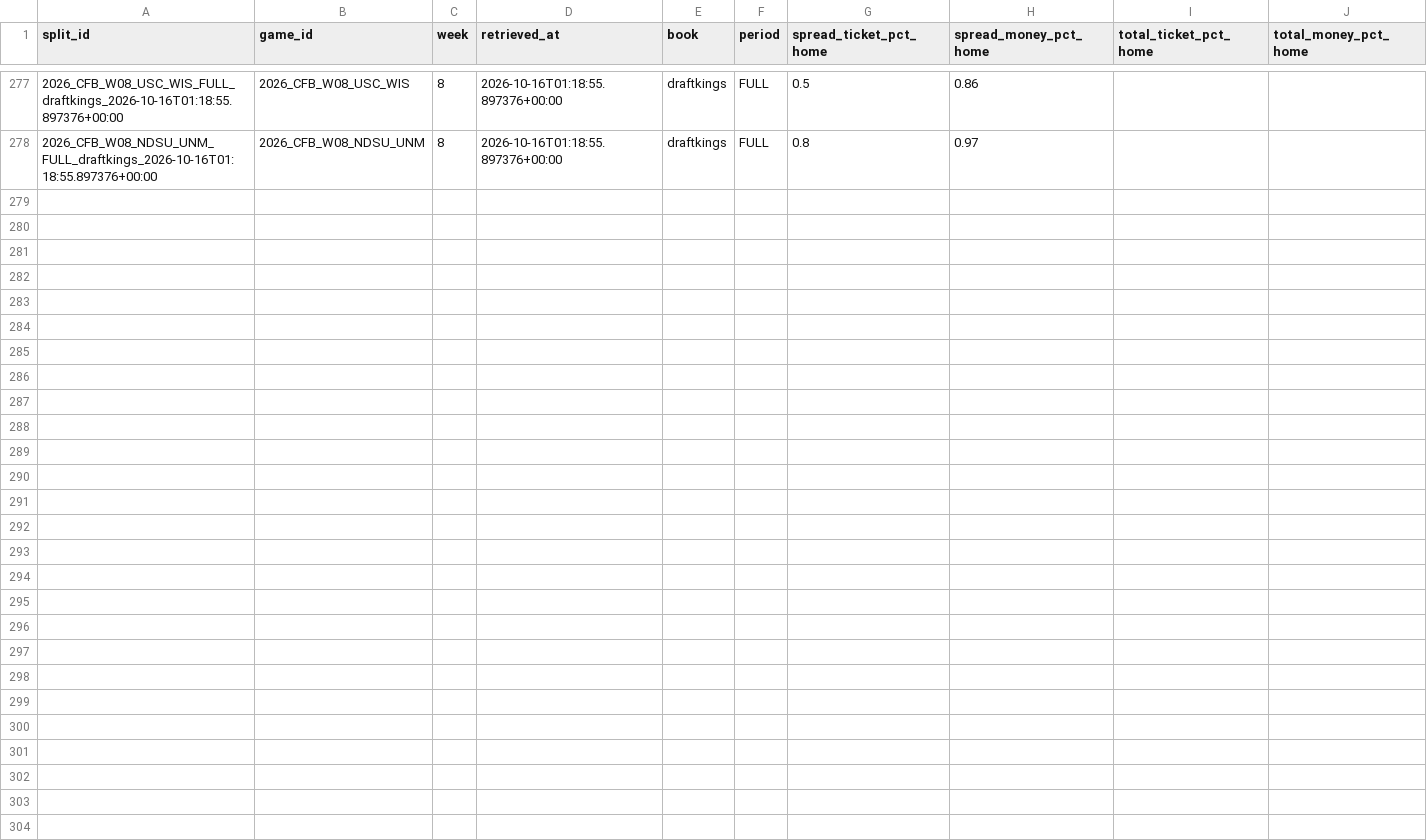
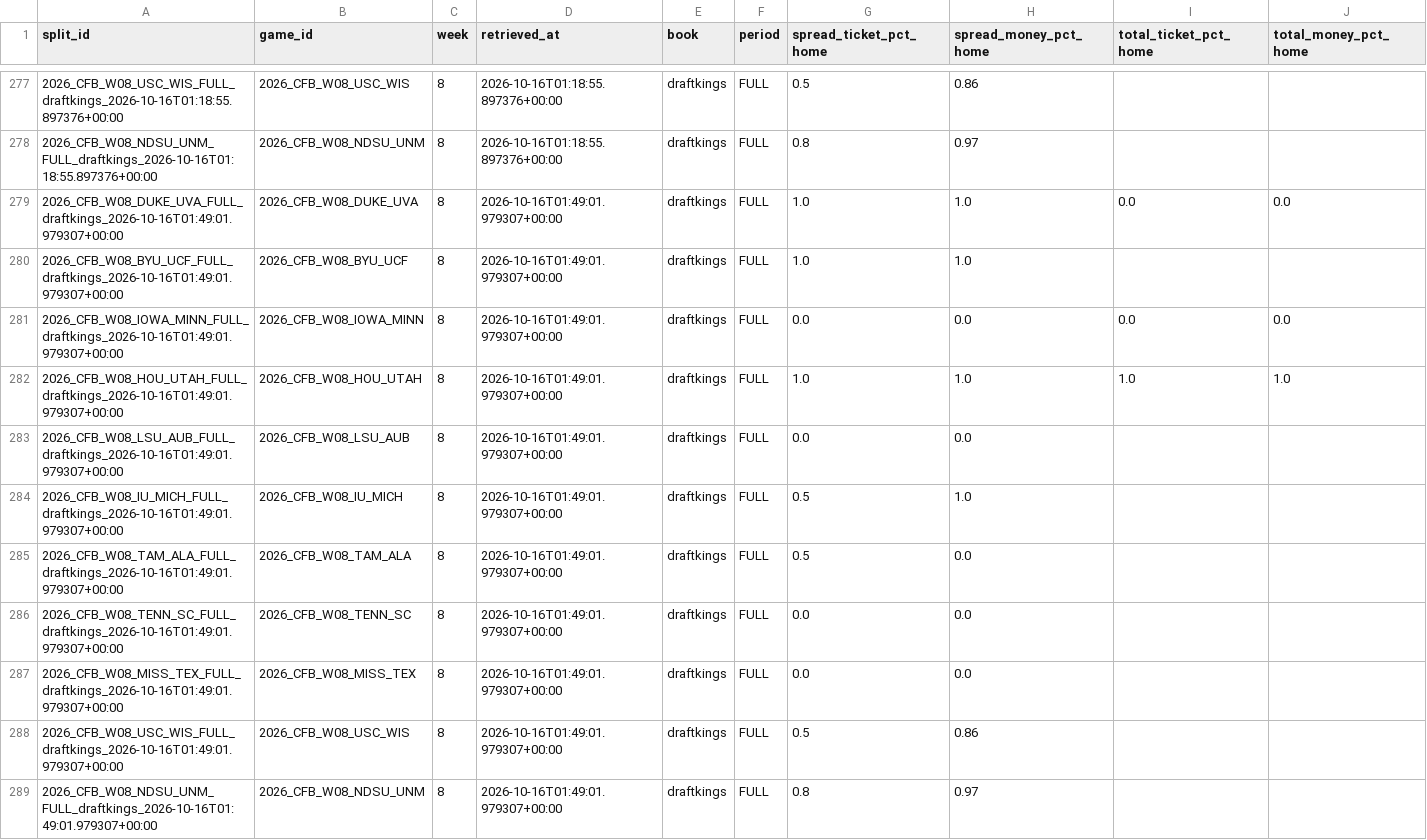
Before and after one commit to mapleleafs032/matchup-platform, a CSV file: data/tables/market/splits/CFB/2026/W08.csv, drawn as a sheet; only a part is shown, gaps mark what is left out; rows hold the shown columns only; the diff names each change by its address in the sheet, - before the commit and + after, or states it on an @@ line.

```diff
--- a/data/tables/market/splits/CFB/2026/W08.csv
+++ b/data/tables/market/splits/CFB/2026/W08.csv
+row 279: 2026_CFB_W08_DUKE_UVA_FULL_draftkings_2026-10-16T01:49:01.979307+00:00 | 2026_CFB_W08_DUKE_UVA | 8 | 2026-10-16T01:49:01.979307+00:00 | draftkings | FULL | 1.0 | 1.0 | 0.0 | 0.0
+row 280: 2026_CFB_W08_BYU_UCF_FULL_draftkings_2026-10-16T01:49:01.979307+00:00 | 2026_CFB_W08_BYU_UCF | 8 | 2026-10-16T01:49:01.979307+00:00 | draftkings | FULL | 1.0 | 1.0
+row 281: 2026_CFB_W08_IOWA_MINN_FULL_draftkings_2026-10-16T01:49:01.979307+00:00 | 2026_CFB_W08_IOWA_MINN | 8 | 2026-10-16T01:49:01.979307+00:00 | draftkings | FULL | 0.0 | 0.0 | 0.0 | 0.0
+row 282: 2026_CFB_W08_HOU_UTAH_FULL_draftkings_2026-10-16T01:49:01.979307+00:00 | 2026_CFB_W08_HOU_UTAH | 8 | 2026-10-16T01:49:01.979307+00:00 | draftkings | FULL | 1.0 | 1.0 | 1.0 | 1.0
+row 283: 2026_CFB_W08_LSU_AUB_FULL_draftkings_2026-10-16T01:49:01.979307+00:00 | 2026_CFB_W08_LSU_AUB | 8 | 2026-10-16T01:49:01.979307+00:00 | draftkings | FULL | 0.0 | 0.0
+row 284: 2026_CFB_W08_IU_MICH_FULL_draftkings_2026-10-16T01:49:01.979307+00:00 | 2026_CFB_W08_IU_MICH | 8 | 2026-10-16T01:49:01.979307+00:00 | draftkings | FULL | 0.5 | 1.0
+row 285: 2026_CFB_W08_TAM_ALA_FULL_draftkings_2026-10-16T01:49:01.979307+00:00 | 2026_CFB_W08_TAM_ALA | 8 | 2026-10-16T01:49:01.979307+00:00 | draftkings | FULL | 0.5 | 0.0
+row 286: 2026_CFB_W08_TENN_SC_FULL_draftkings_2026-10-16T01:49:01.979307+00:00 | 2026_CFB_W08_TENN_SC | 8 | 2026-10-16T01:49:01.979307+00:00 | draftkings | FULL | 0.0 | 0.0
+row 287: 2026_CFB_W08_MISS_TEX_FULL_draftkings_2026-10-16T01:49:01.979307+00:00 | 2026_CFB_W08_MISS_TEX | 8 | 2026-10-16T01:49:01.979307+00:00 | draftkings | FULL | 0.0 | 0.0
+row 288: 2026_CFB_W08_USC_WIS_FULL_draftkings_2026-10-16T01:49:01.979307+00:00 | 2026_CFB_W08_USC_WIS | 8 | 2026-10-16T01:49:01.979307+00:00 | draftkings | FULL | 0.5 | 0.86
+row 289: 2026_CFB_W08_NDSU_UNM_FULL_draftkings_2026-10-16T01:49:01.979307+00:00 | 2026_CFB_W08_NDSU_UNM | 8 | 2026-10-16T01:49:01.979307+00:00 | draftkings | FULL | 0.8 | 0.97
```
Also changed, not shown: data/tables/market/splits/NFL/2026/W06.csv, data/tables/market/splits/NFL/2026/W07.csv, 10 other files.
